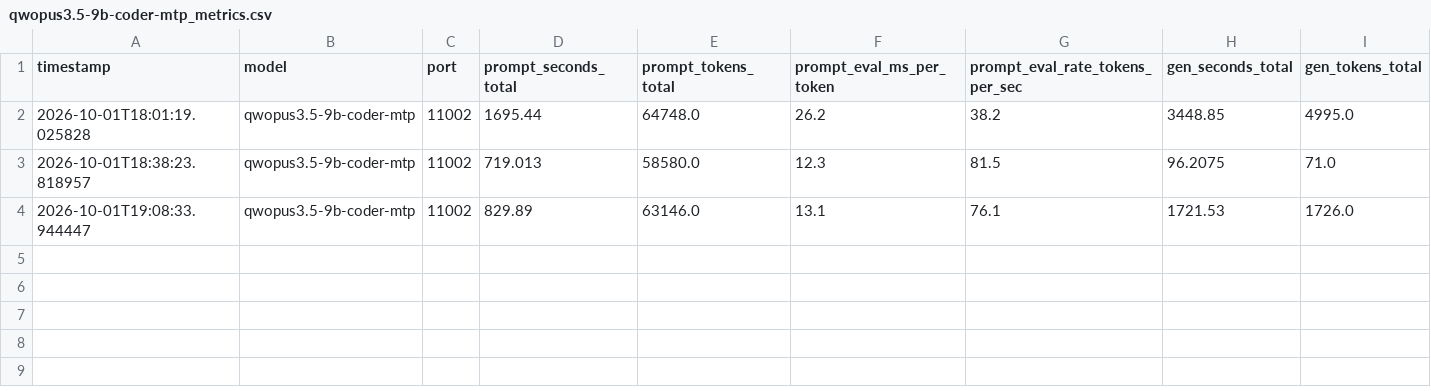
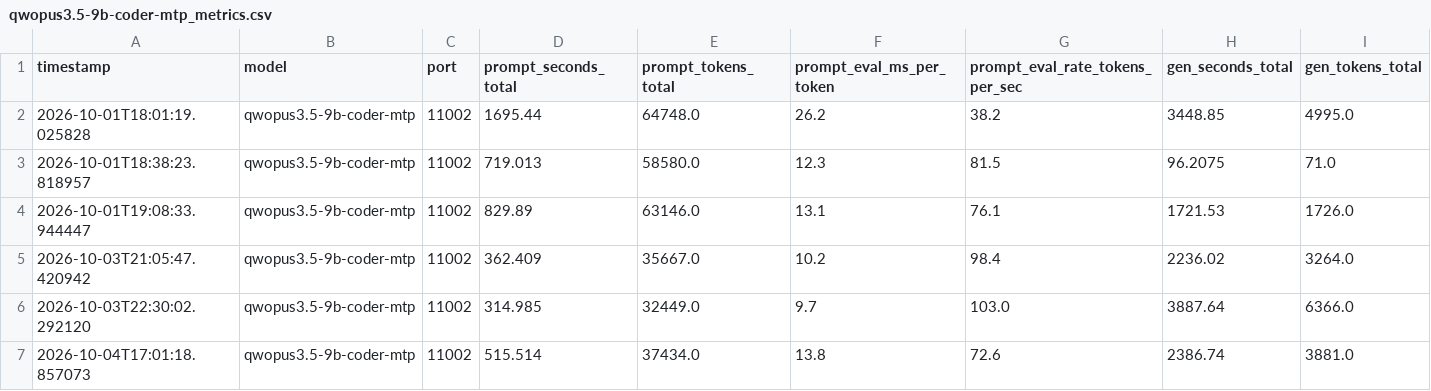
Before and after one commit to rpowell01/llama.cpp-model-manager, a CSV file: metrics_exports/qwopus3.5-9b-coder-mtp_metrics.csv, drawn as a sheet; only a part is shown; rows hold the shown columns only; the diff names each change by its address in the sheet, - before the commit and + after, or states it on an @@ line.

```diff
--- a/metrics_exports/qwopus3.5-9b-coder-mtp_metrics.csv
+++ b/metrics_exports/qwopus3.5-9b-coder-mtp_metrics.csv
+row 5: 2026-10-03T21:05:47.420942 | qwopus3.5-9b-coder-mtp | 11002 | 362.409 | 35667.0 | 10.2 | 98.4 | 2236.02 | 3264.0
+row 6: 2026-10-03T22:30:02.292120 | qwopus3.5-9b-coder-mtp | 11002 | 314.985 | 32449.0 | 9.7 | 103.0 | 3887.64 | 6366.0
+row 7: 2026-10-04T17:01:18.857073 | qwopus3.5-9b-coder-mtp | 11002 | 515.514 | 37434.0 | 13.8 | 72.6 | 2386.74 | 3881.0
```
Also changed, not shown: 18 other files.
